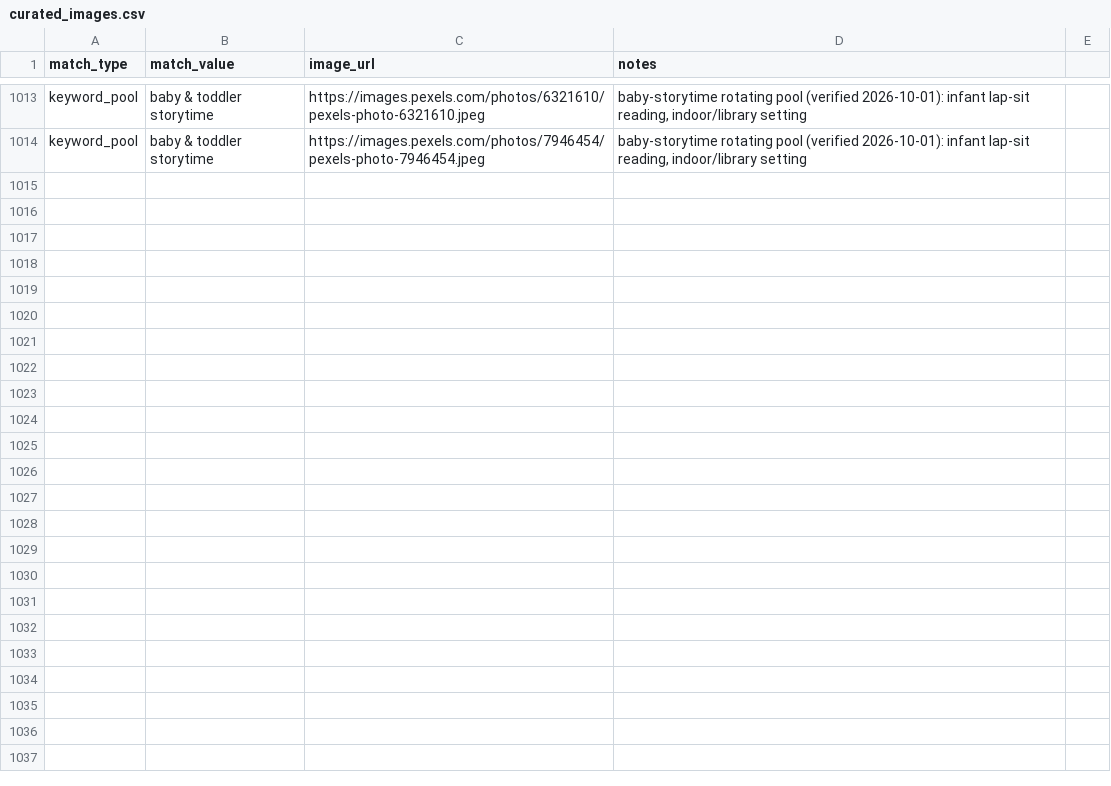
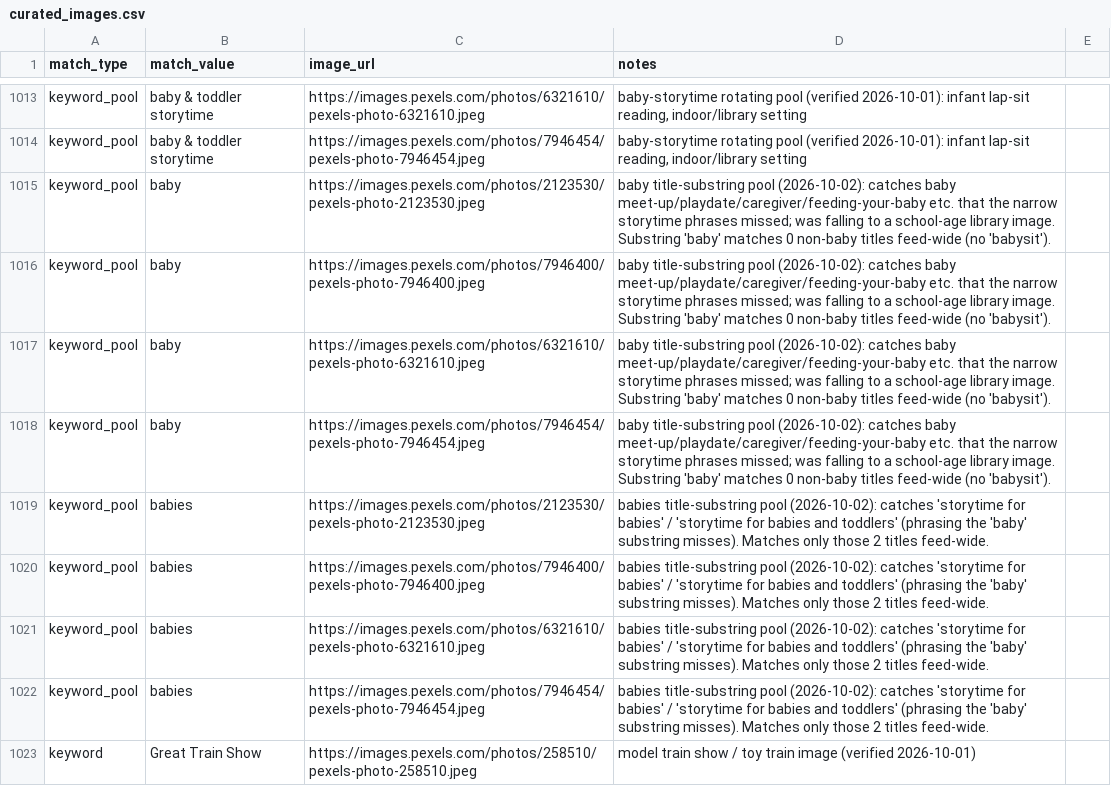
Before and after one commit to avlhohn/msp-family-feed, a CSV file: curated_images.csv, drawn as a sheet; only a part is shown, gaps mark what is left out; the diff names each change by its address in the sheet, - before the commit and + after, or states it on an @@ line.

Commit message:
Baby event images fix + 2026-10-02 feed

```diff
--- a/curated_images.csv
+++ b/curated_images.csv
+row 1015: keyword_pool | baby | https://images.pexels.com/photos/2123530/pexels-photo-2123530.jpeg | baby title-substring pool (2026-10-02): catches baby meet-up/playdate/caregiver/feeding-your-baby etc. that the narrow storytime phrases missed; was falling to a school-age library image. Substring 'baby' matches 0 non-baby titles feed-wide (no 'babysit').
+row 1016: keyword_pool | baby | https://images.pexels.com/photos/7946400/pexels-photo-7946400.jpeg | baby title-substring pool (2026-10-02): catches baby meet-up/playdate/caregiver/feeding-your-baby etc. that the narrow storytime phrases missed; was falling to a school-age library image. Substring 'baby' matches 0 non-baby titles feed-wide (no 'babysit').
+row 1017: keyword_pool | baby | https://images.pexels.com/photos/6321610/pexels-photo-6321610.jpeg | baby title-substring pool (2026-10-02): catches baby meet-up/playdate/caregiver/feeding-your-baby etc. that the narrow storytime phrases missed; was falling to a school-age library image. Substring 'baby' matches 0 non-baby titles feed-wide (no 'babysit').
+row 1018: keyword_pool | baby | https://images.pexels.com/photos/7946454/pexels-photo-7946454.jpeg | baby title-substring pool (2026-10-02): catches baby meet-up/playdate/caregiver/feeding-your-baby etc. that the narrow storytime phrases missed; was falling to a school-age library image. Substring 'baby' matches 0 non-baby titles feed-wide (no 'babysit').
+row 1019: keyword_pool | babies | https://images.pexels.com/photos/2123530/pexels-photo-2123530.jpeg | babies title-substring pool (2026-10-02): catches 'storytime for babies' / 'storytime for babies and toddlers' (phrasing the 'baby' substring misses). Matches only those 2 titles feed-wide.
+row 1020: keyword_pool | babies | https://images.pexels.com/photos/7946400/pexels-photo-7946400.jpeg | babies title-substring pool (2026-10-02): catches 'storytime for babies' / 'storytime for babies and toddlers' (phrasing the 'baby' substring misses). Matches only those 2 titles feed-wide.
+row 1021: keyword_pool | babies | https://images.pexels.com/photos/6321610/pexels-photo-6321610.jpeg | babies title-substring pool (2026-10-02): catches 'storytime for babies' / 'storytime for babies and toddlers' (phrasing the 'baby' substring misses). Matches only those 2 titles feed-wide.
+row 1022: keyword_pool | babies | https://images.pexels.com/photos/7946454/pexels-photo-7946454.jpeg | babies title-substring pool (2026-10-02): catches 'storytime for babies' / 'storytime for babies and toddlers' (phrasing the 'baby' substring misses). Matches only those 2 titles feed-wide.
+row 1023: keyword | Great Train Show | https://images.pexels.com/photos/258510/pexels-photo-258510.jpeg | model train show / toy train image (verified 2026-10-01)
```
